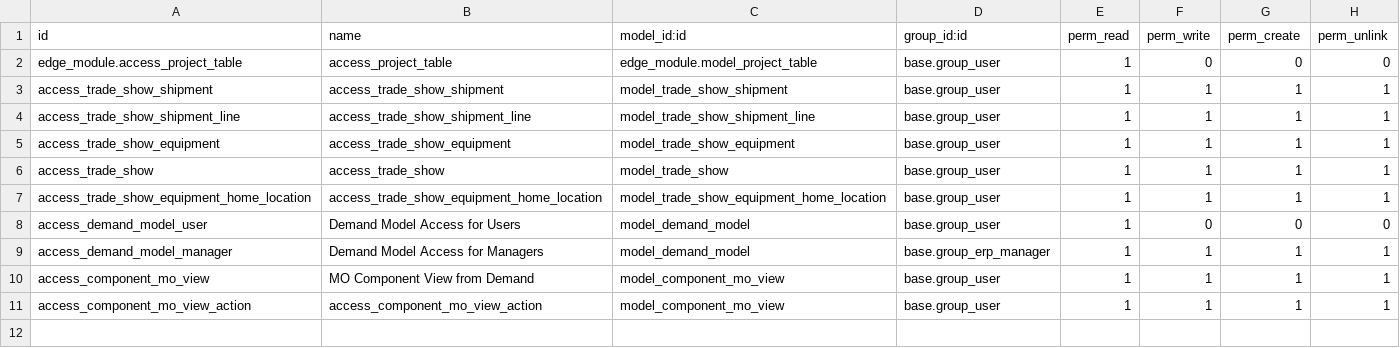
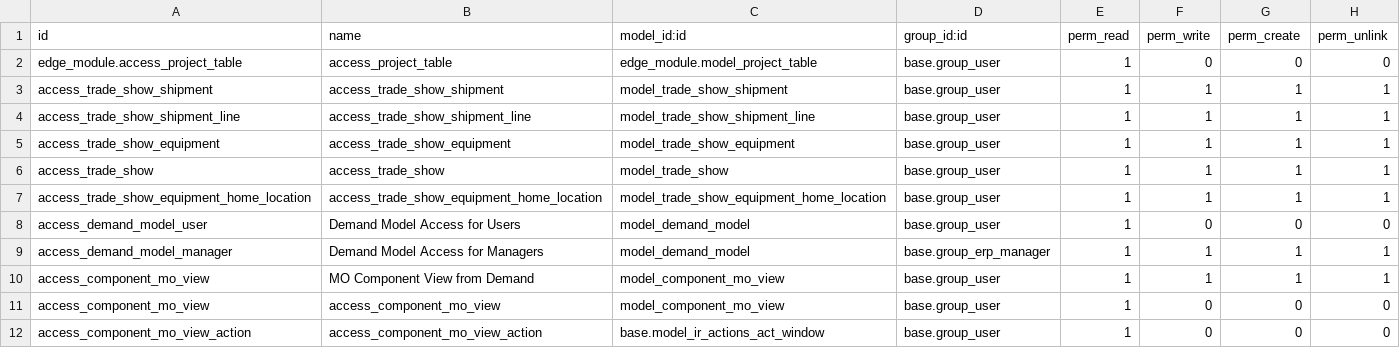
Before and after one commit to rtrice-edge/Edge-Autonomy-HSV, a CSV file: edge_module/security/ir.model.access.csv, drawn as a sheet.

Commit message:
asdfasdf

```diff
--- a/edge_module/security/ir.model.access.csv
+++ b/edge_module/security/ir.model.access.csv
@@ -10,2 +10,3 @@ access_demand_model_manager,Demand Model Access for Managers,model_demand_model,
 access_component_mo_view,MO Component View from Demand,model_component_mo_view,base.group_user,1,1,1,1
-access_component_mo_view_action,access_component_mo_view_action,model_component_mo_view,base.group_user,1,1,1,1
+access_component_mo_view,access_component_mo_view,model_component_mo_view,base.group_user,1,0,0,0
+access_component_mo_view_action,access_component_mo_view_action,base.model_ir_actions_act_window,base.group_user,1,0,0,0
```
